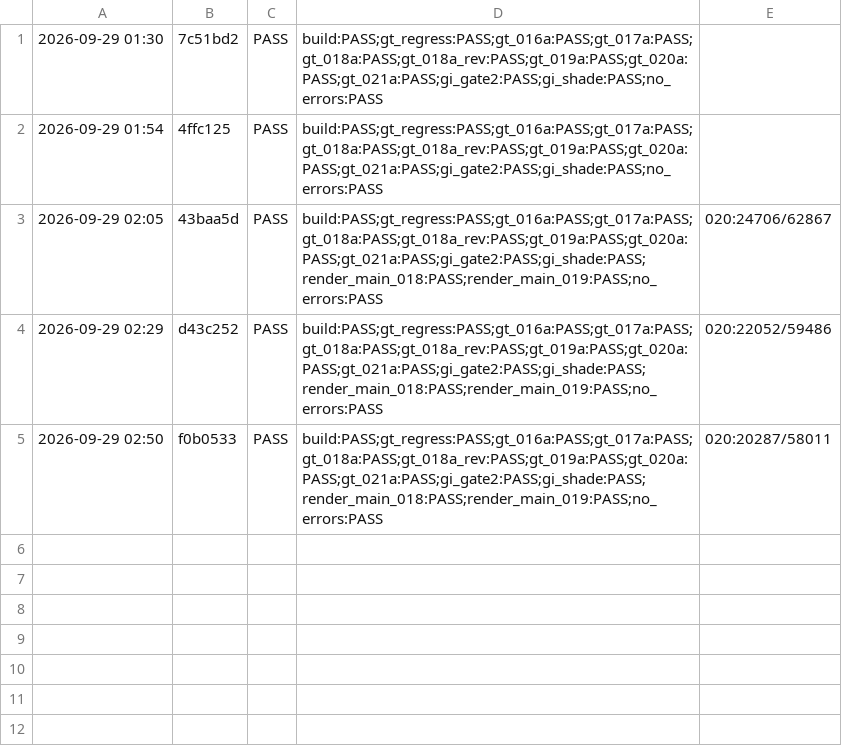
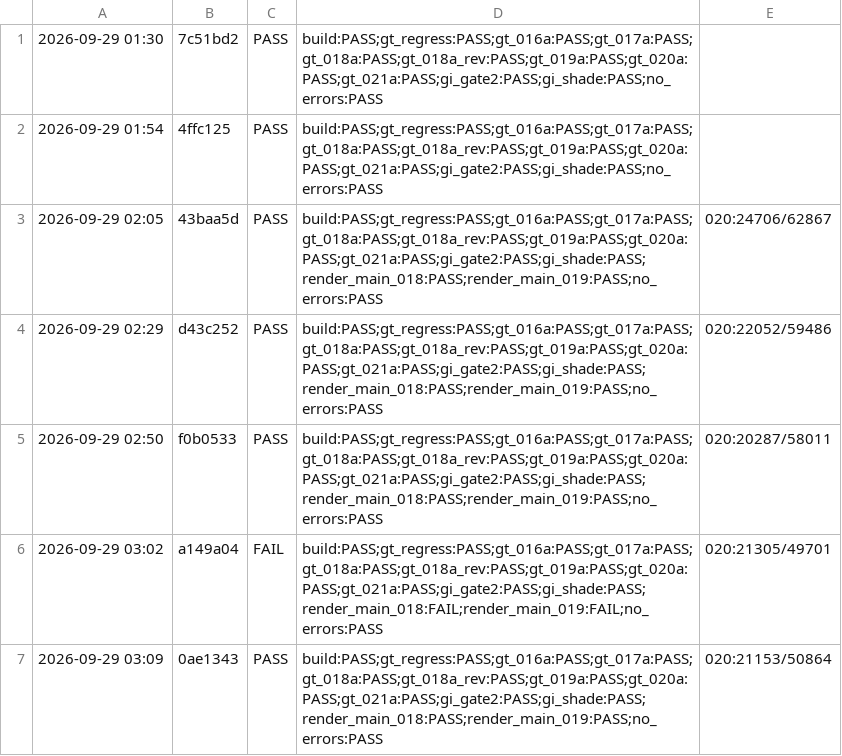
Before and after one commit to abdullahmousa8/gotot-next, a TSV file: tools/verify_history.tsv, drawn as a sheet.

Commit message:
CVS clean run after KI-011 closure (validating history row)

```diff
--- a/tools/verify_history.tsv
+++ b/tools/verify_history.tsv
@@ -5 +5,3 @@
 2026-09-29 02:50	f0b0533	PASS	build:PASS;gt_regress:PASS;gt_016a:PASS;gt_017a:PASS;gt_018a:PASS;gt_018a_rev:PASS;gt_019a:PASS;gt_020a:PASS;gt_021a:PASS;gi_gate2:PASS;gi_shade:PASS;render_main_018:PASS;render_main_019:PASS;no_errors:PASS	020:20287/58011
+2026-09-29 03:02	a149a04	FAIL	build:PASS;gt_regress:PASS;gt_016a:PASS;gt_017a:PASS;gt_018a:PASS;gt_018a_rev:PASS;gt_019a:PASS;gt_020a:PASS;gt_021a:PASS;gi_gate2:PASS;gi_shade:PASS;render_main_018:FAIL;render_main_019:FAIL;no_errors:PASS	020:21305/49701
+2026-09-29 03:09	0ae1343	PASS	build:PASS;gt_regress:PASS;gt_016a:PASS;gt_017a:PASS;gt_018a:PASS;gt_018a_rev:PASS;gt_019a:PASS;gt_020a:PASS;gt_021a:PASS;gi_gate2:PASS;gi_shade:PASS;render_main_018:PASS;render_main_019:PASS;no_errors:PASS	020:21153/50864
```
